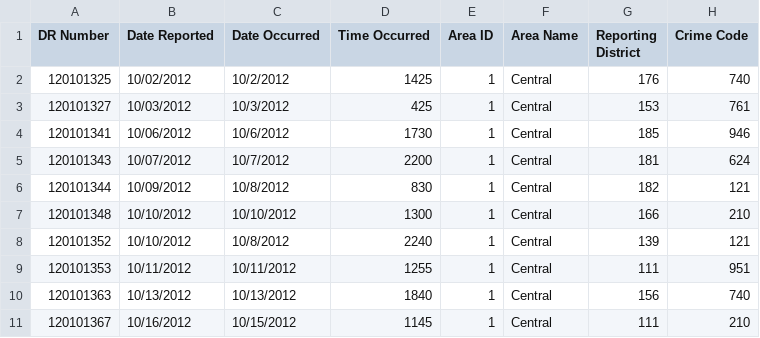
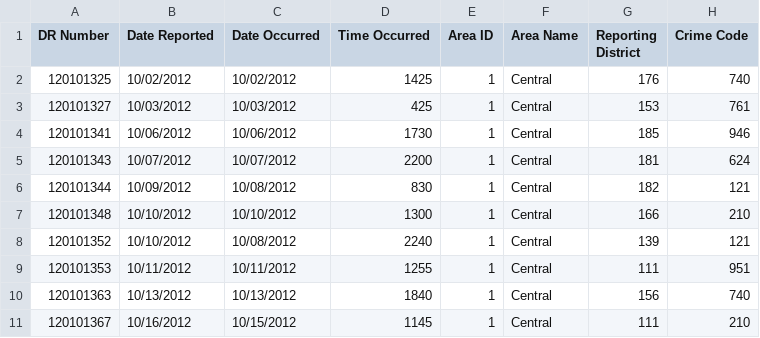
Before and after one commit to AprilW048/Final_Project, a CSV file: sample_data/LA_crime_sample.csv, drawn as a sheet; only a part is shown; the diff names each change by its address in the sheet, - before the commit and + after, or states it on an @@ line.

Commit message:
Update LA_crime_sample.csv

```diff
--- a/sample_data/LA_crime_sample.csv
+++ b/sample_data/LA_crime_sample.csv
-C2 (Date Occurred): 10/2/2012
+C2 (Date Occurred): 10/02/2012
-C3 (Date Occurred): 10/3/2012
+C3 (Date Occurred): 10/03/2012
-C4 (Date Occurred): 10/6/2012
+C4 (Date Occurred): 10/06/2012
-C5 (Date Occurred): 10/7/2012
+C5 (Date Occurred): 10/07/2012
-C6 (Date Occurred): 10/8/2012
+C6 (Date Occurred): 10/08/2012
-C8 (Date Occurred): 10/8/2012
+C8 (Date Occurred): 10/08/2012
```
